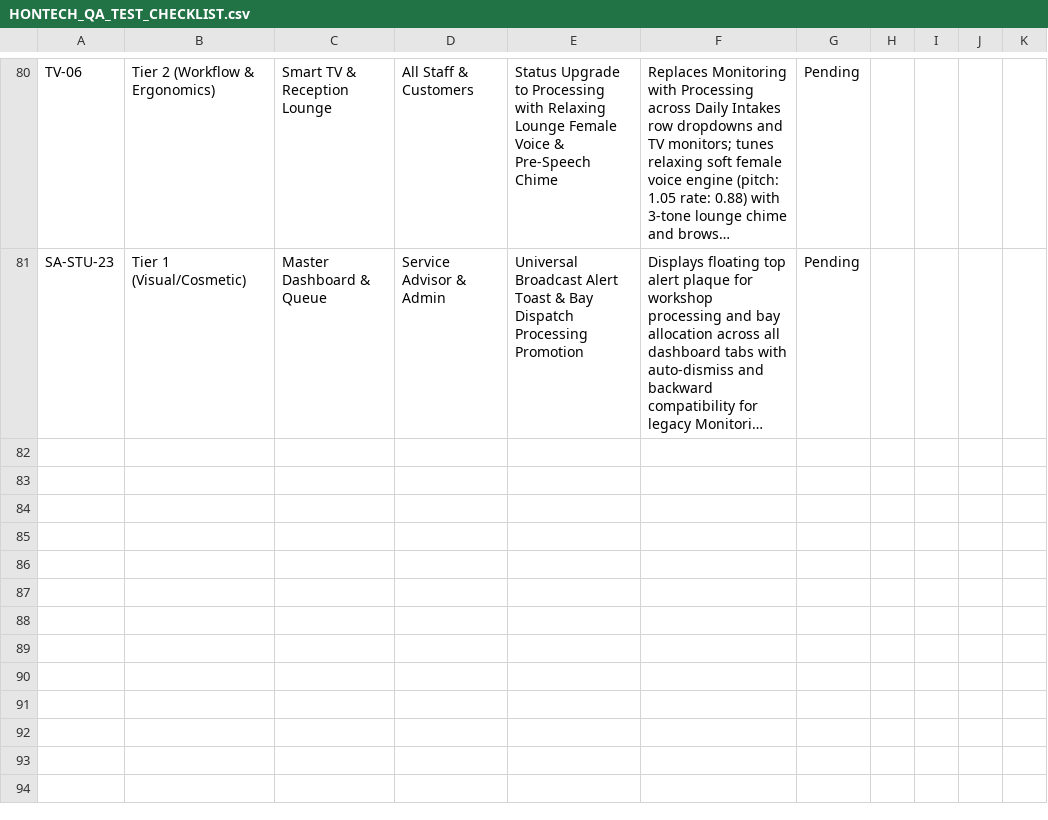
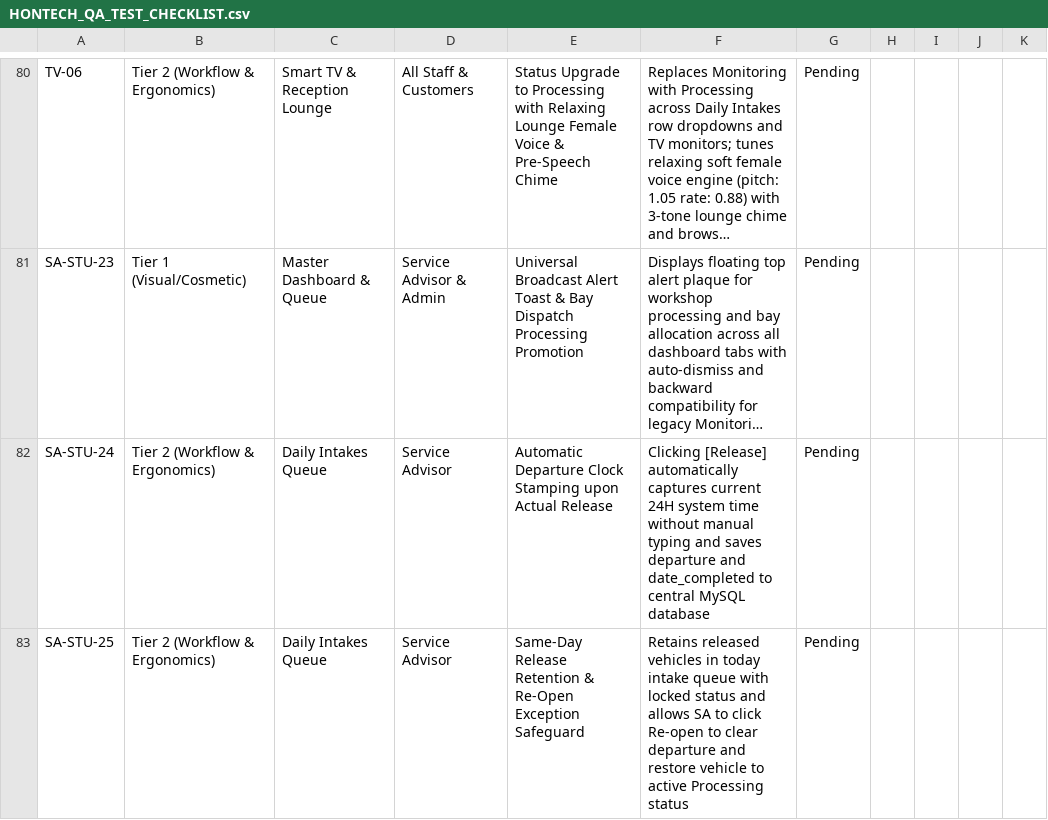
Before and after one commit to Justin-stack101/Hontech_Main_Active_Development_PHP_SQL, a CSV file: Hontech Documentation/HONTECH_QA_TEST_CHECKLIST.csv, drawn as a sheet; only a part is shown, gaps mark what is left out; long unchanged cells end in …; the diff names each change by its address in the sheet, - before the commit and + after, or states it on an @@ line.

```diff
--- a/Hontech Documentation/HONTECH_QA_TEST_CHECKLIST.csv
+++ b/Hontech Documentation/HONTECH_QA_TEST_CHECKLIST.csv
+row 82: SA-STU-24 | Tier 2 (Workflow & Ergonomics) | Daily Intakes Queue | Service Advisor | Automatic Departure Clock Stamping upon Actual Release | Clicking [Release] automatically captures current 24H system time without manual typing and saves departure and date_completed to central MySQL database | Pending
+row 83: SA-STU-25 | Tier 2 (Workflow & Ergonomics) | Daily Intakes Queue | Service Advisor | Same-Day Release Retention & Re-Open Exception Safeguard | Retains released vehicles in today intake queue with locked status and allows SA to click Re-open to clear departure and restore vehicle to active Processing status | Pending
```
Also changed, not shown: Revisions checklist.csv, 6 other files.
